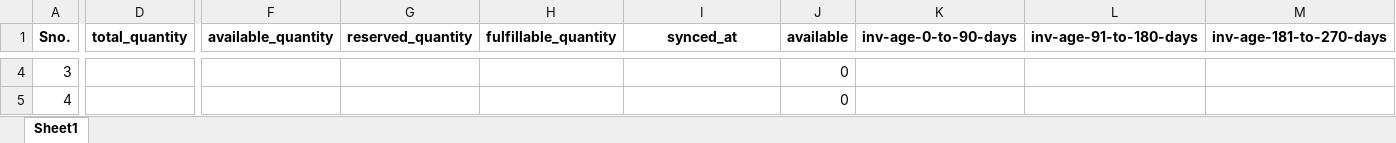
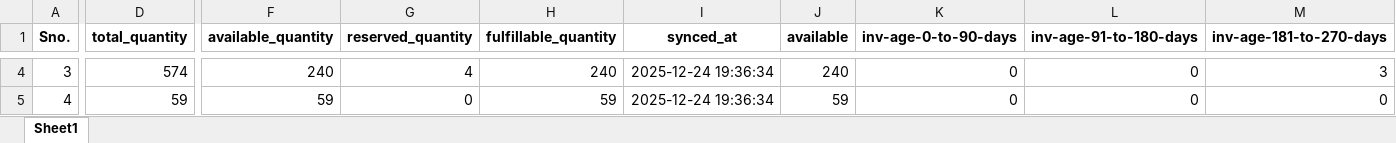
Before and after one commit to frontenddeveloper-lab/Phormula-tool, an Excel workbook: backend/uploads/currentinventory_1_uk_december2025.xlsx, sheet Sheet1, drawn as a sheet; only a part is shown, gaps mark what is left out; values as stored, in another font and other column widths than the file's, no borders; the diff covers the shown part only; the diff names each change by its address in the sheet, - before the commit and + after, or states it on an @@ line.

```diff
--- a/backend/uploads/currentinventory_1_uk_december2025.xlsx (sheet Sheet1)
+++ b/backend/uploads/currentinventory_1_uk_december2025.xlsx (sheet Sheet1)
-D4 (total_quantity): (empty)
+D4 (total_quantity): 574
-F4 (available_quantity): (empty)
+F4 (available_quantity): 240
-G4 (reserved_quantity): (empty)
+G4 (reserved_quantity): 4
-H4 (fulfillable_quantity): (empty)
+H4 (fulfillable_quantity): 240
-I4:I5 (synced_at): (empty)
+I4:I5 (synced_at): 2025-12-24 19:36:34
-J4 (available): 0
+J4 (available): 240
-K4:K5 (inv-age-0-to-90-days): (empty)
+K4:K5 (inv-age-0-to-90-days): 0
-L4:L5 (inv-age-91-to-180-days): (empty)
+L4:L5 (inv-age-91-to-180-days): 0
-M4 (inv-age-181-to-270-days): (empty)
+M4 (inv-age-181-to-270-days): 3
-D5 (total_quantity): (empty)
+D5 (total_quantity): 59
-F5 (available_quantity): (empty)
+F5 (available_quantity): 59
-G5 (reserved_quantity): (empty)
+G5 (reserved_quantity): 0
-H5 (fulfillable_quantity): (empty)
+H5 (fulfillable_quantity): 59
-J5 (available): 0
+J5 (available): 59
-M5 (inv-age-181-to-270-days): (empty)
+M5 (inv-age-181-to-270-days): 0
```
Also changed, not shown: 1 added row, 1 removed row and 181 edited cells elsewhere in this sheet, 8 other files.
